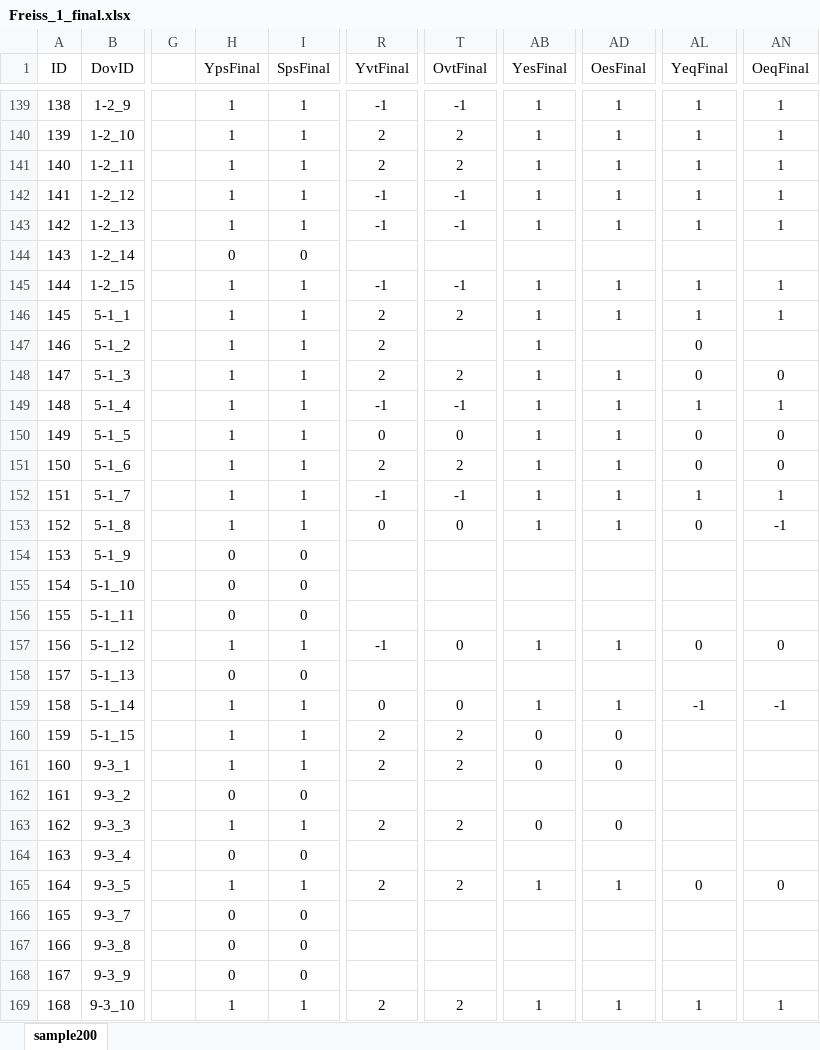
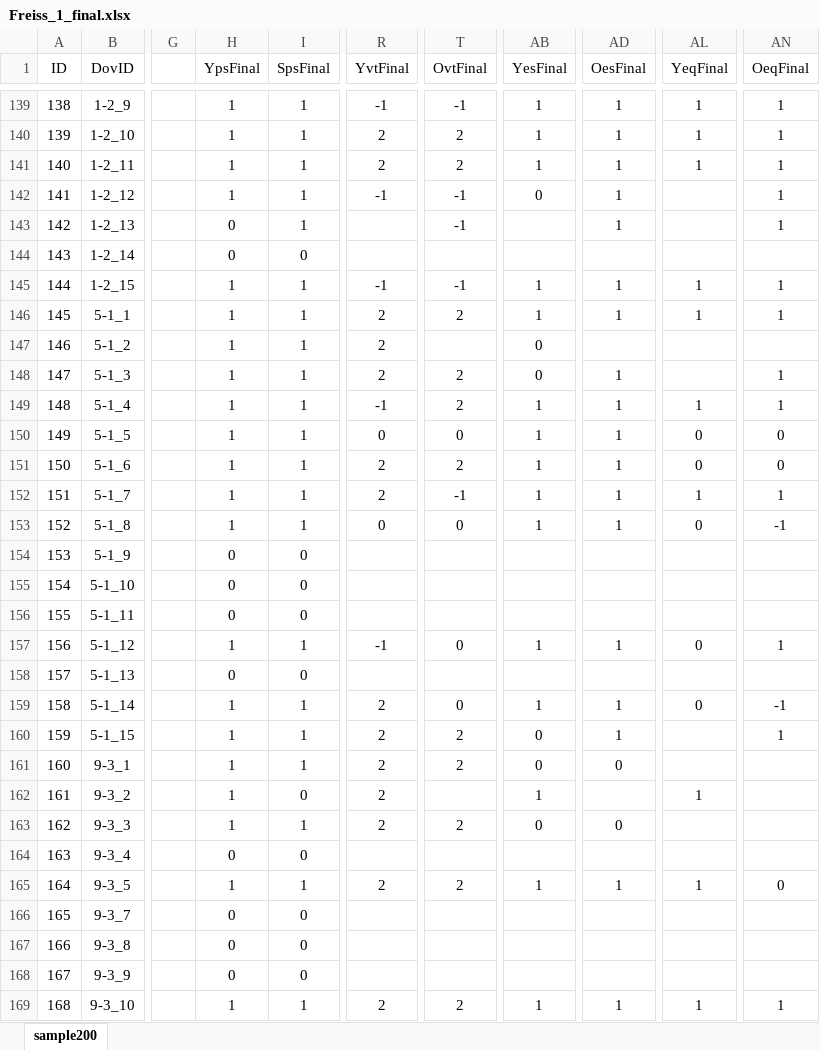
Before and after one commit to hakuhami/gpt-rag, an Excel workbook: data/Freiss_Japanese/Freiss_1_final.xlsx, sheet sample200, drawn as a sheet; only a part is shown, gaps mark what is left out; values as stored, in another font and other column widths than the file's, no borders; the diff covers the shown part only; the diff names each change by its address in the sheet, - before the commit and + after, or states it on an @@ line.

```diff
--- a/data/Freiss_Japanese/Freiss_1_final.xlsx (sheet sample200)
+++ b/data/Freiss_Japanese/Freiss_1_final.xlsx (sheet sample200)
-AB142 (YesFinal): 1
+AB142 (YesFinal): 0
-AL142:AL143 (YeqFinal): 1
+AL142:AL143 (YeqFinal): (empty)
-H143 (YpsFinal): 1
+H143 (YpsFinal): 0
-R143 (YvtFinal): -1
+R143 (YvtFinal): (empty)
-AB143 (YesFinal): 1
+AB143 (YesFinal): (empty)
-AB147:AB148 (YesFinal): 1
+AB147:AB148 (YesFinal): 0
-AL147:AL148 (YeqFinal): 0
+AL147:AL148 (YeqFinal): (empty)
-AN148 (OeqFinal): 0
+AN148 (OeqFinal): 1
-T149 (OvtFinal): -1
+T149 (OvtFinal): 2
-R152 (YvtFinal): -1
+R152 (YvtFinal): 2
-AN157 (OeqFinal): 0
+AN157 (OeqFinal): 1
-R159 (YvtFinal): 0
+R159 (YvtFinal): 2
-AL159 (YeqFinal): -1
+AL159 (YeqFinal): 0
-AD160 (OesFinal): 0
+AD160 (OesFinal): 1
-AN160 (OeqFinal): (empty)
+AN160 (OeqFinal): 1
-H162 (YpsFinal): 0
+H162 (YpsFinal): 1
-R162 (YvtFinal): (empty)
+R162 (YvtFinal): 2
-AB162 (YesFinal): (empty)
+AB162 (YesFinal): 1
-AL162 (YeqFinal): (empty)
+AL162 (YeqFinal): 1
-AL165 (YeqFinal): 0
+AL165 (YeqFinal): 1
```
Also changed, not shown: 136 edited cells elsewhere in this sheet, 2 other files.
